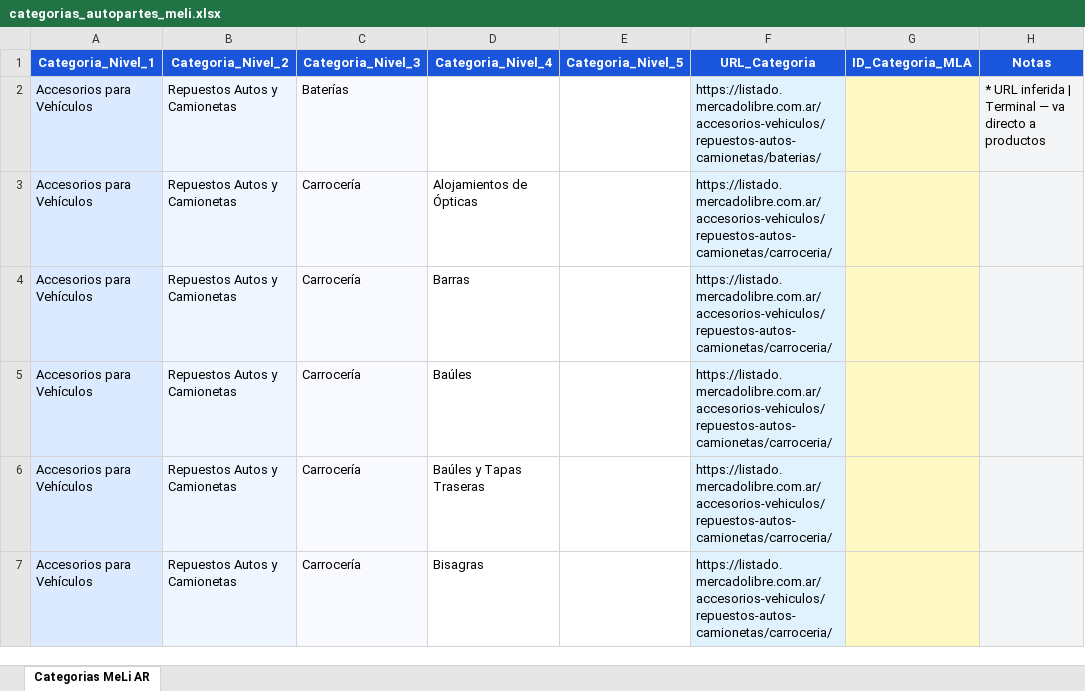
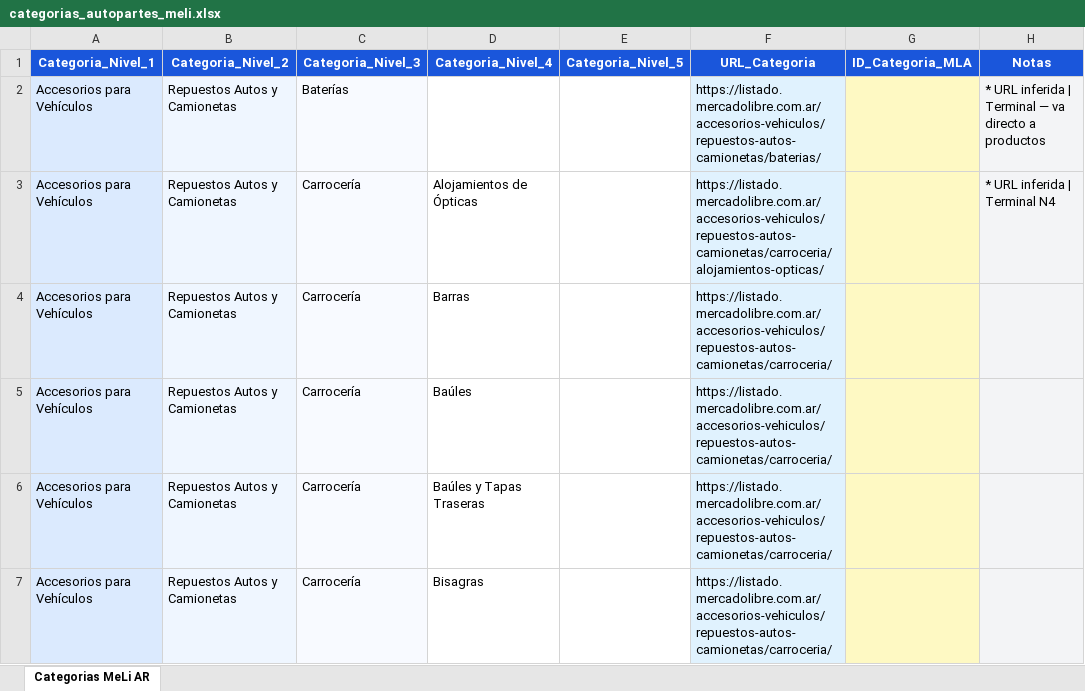
Before and after one commit to volhotic-creator/mercadolibre_categorias_template, an Excel workbook: categorias_autopartes_meli.xlsx, sheet Categorias MeLi AR, drawn as a sheet; only a part is shown; values as stored, in another font and other column widths than the file's, no borders; the diff names each change by its address in the sheet, - before the commit and + after, or states it on an @@ line.

```diff
--- a/categorias_autopartes_meli.xlsx (sheet Categorias MeLi AR)
+++ b/categorias_autopartes_meli.xlsx (sheet Categorias MeLi AR)
-F3 (URL_Categoria): https://listado.mercadolibre.com.ar/accesorios-vehiculos/repuestos-autos-camionetas/carroceria/
+F3 (URL_Categoria): https://listado.mercadolibre.com.ar/accesorios-vehiculos/repuestos-autos-camionetas/carroceria/alojamientos-opticas/
-H3 (Notas): (empty)
+H3 (Notas): * URL inferida | Terminal N4
```
Also changed, not shown: 1 other file.
